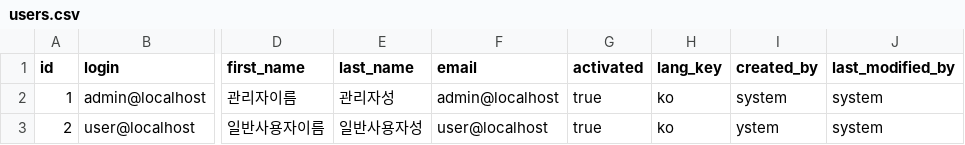
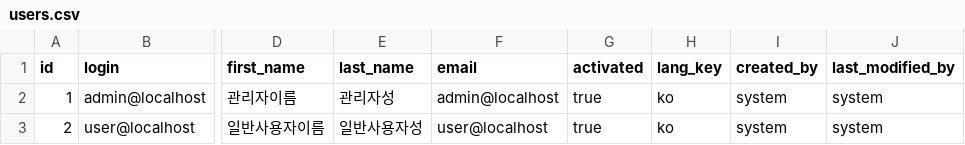
Before and after one commit to Dangkoolwat/stack-app-2025-v1, a CSV file: src/main/resources/config/liquibase/data/users.csv, drawn as a sheet; only a part is shown, gaps mark what is left out; the diff names each change by its address in the sheet, - before the commit and + after, or states it on an @@ line.

Commit message:
-  데이터 오류 수정

```diff
--- a/src/main/resources/config/liquibase/data/users.csv
+++ b/src/main/resources/config/liquibase/data/users.csv
-I3 (created_by): ystem
+I3 (created_by): system
```
